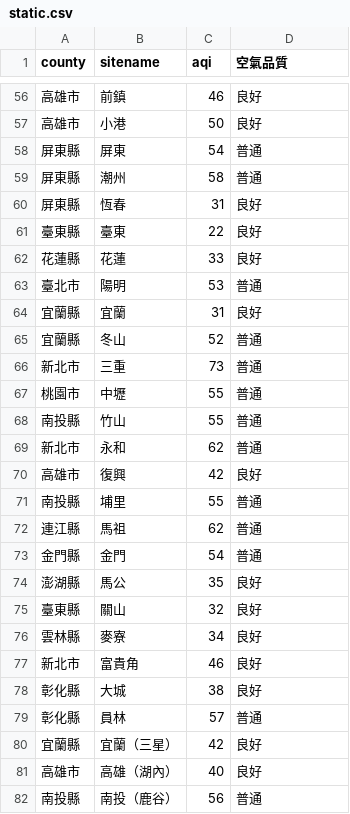
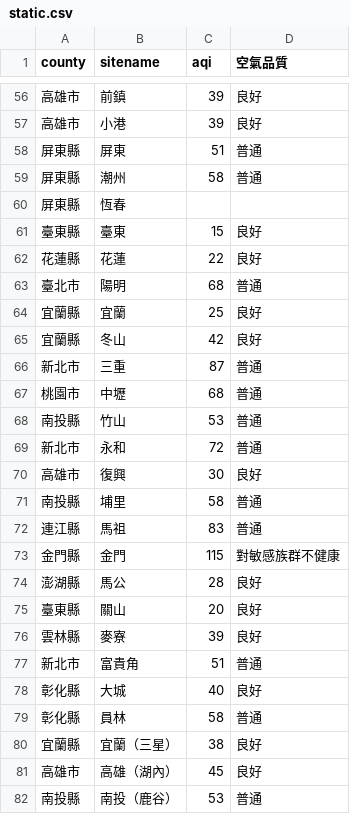
Before and after one commit to sakiii000/opensource-mid, a CSV file: static.csv, drawn as a sheet; only a part is shown, gaps mark what is left out; the diff covers the shown part only.

```diff
--- a/static.csv
+++ b/static.csv
@@ -56,27 +56,27 @@
-高雄市,前鎮,46,良好
-高雄市,小港,50,良好
-屏東縣,屏東,54,普通
+高雄市,前鎮,39,良好
+高雄市,小港,39,良好
+屏東縣,屏東,51,普通
 屏東縣,潮州,58,普通
-屏東縣,恆春,31,良好
-臺東縣,臺東,22,良好
-花蓮縣,花蓮,33,良好
-臺北市,陽明,53,普通
-宜蘭縣,宜蘭,31,良好
-宜蘭縣,冬山,52,普通
-新北市,三重,73,普通
-桃園市,中壢,55,普通
-南投縣,竹山,55,普通
-新北市,永和,62,普通
-高雄市,復興,42,良好
-南投縣,埔里,55,普通
-連江縣,馬祖,62,普通
-金門縣,金門,54,普通
-澎湖縣,馬公,35,良好
-臺東縣,關山,32,良好
-雲林縣,麥寮,34,良好
-新北市,富貴角,46,良好
-彰化縣,大城,38,良好
-彰化縣,員林,57,普通
-宜蘭縣,宜蘭（三星）,42,良好
-高雄市,高雄（湖內）,40,良好
-南投縣,南投（鹿谷）,56,普通
+屏東縣,恆春,,
+臺東縣,臺東,15,良好
+花蓮縣,花蓮,22,良好
+臺北市,陽明,68,普通
+宜蘭縣,宜蘭,25,良好
+宜蘭縣,冬山,42,良好
+新北市,三重,87,普通
+桃園市,中壢,68,普通
+南投縣,竹山,53,普通
+新北市,永和,72,普通
+高雄市,復興,30,良好
+南投縣,埔里,58,普通
+連江縣,馬祖,83,普通
+金門縣,金門,115,對敏感族群不健康
+澎湖縣,馬公,28,良好
+臺東縣,關山,20,良好
+雲林縣,麥寮,39,良好
+新北市,富貴角,51,普通
+彰化縣,大城,40,良好
+彰化縣,員林,58,普通
+宜蘭縣,宜蘭（三星）,38,良好
+高雄市,高雄（湖內）,45,良好
+南投縣,南投（鹿谷）,53,普通
```
Also changed, not shown: 74 edited cells elsewhere in this file, api.csv.
